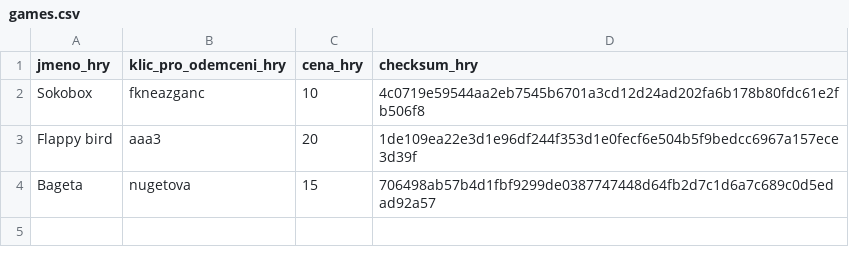
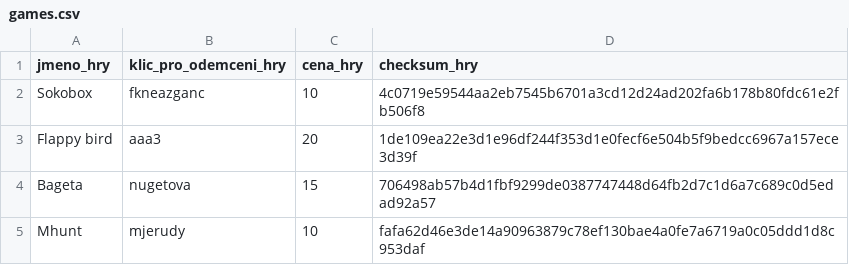
Before and after one commit to sps-trutnov-eps/projekt-1ep-eplauncher, a CSV file: source/backend/data/games.csv, drawn as a sheet.

Commit message:
Doplnění mhuntu do games.csv

```diff
--- a/source/backend/data/games.csv
+++ b/source/backend/data/games.csv
@@ -4 +4,2 @@ Flappy bird;aaa3;20;1de109ea22e3d1e96df244f353d1e0fecf6e504b5f9bedcc6967a157ece3
 Bageta;nugetova;15;706498ab57b4d1fbf9299de0387747448d64fb2d7c1d6a7c689c0d5edad92a57
+Mhunt;mjerudy;10;fafa62d46e3de14a90963879c78ef130bae4a0fe7a6719a0c05ddd1d8c953daf
```
